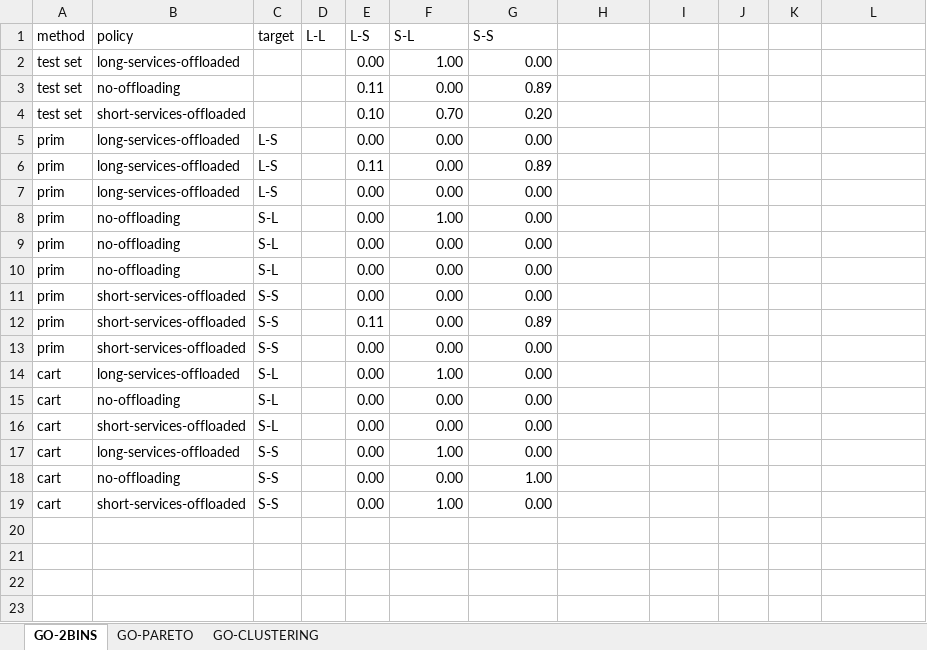
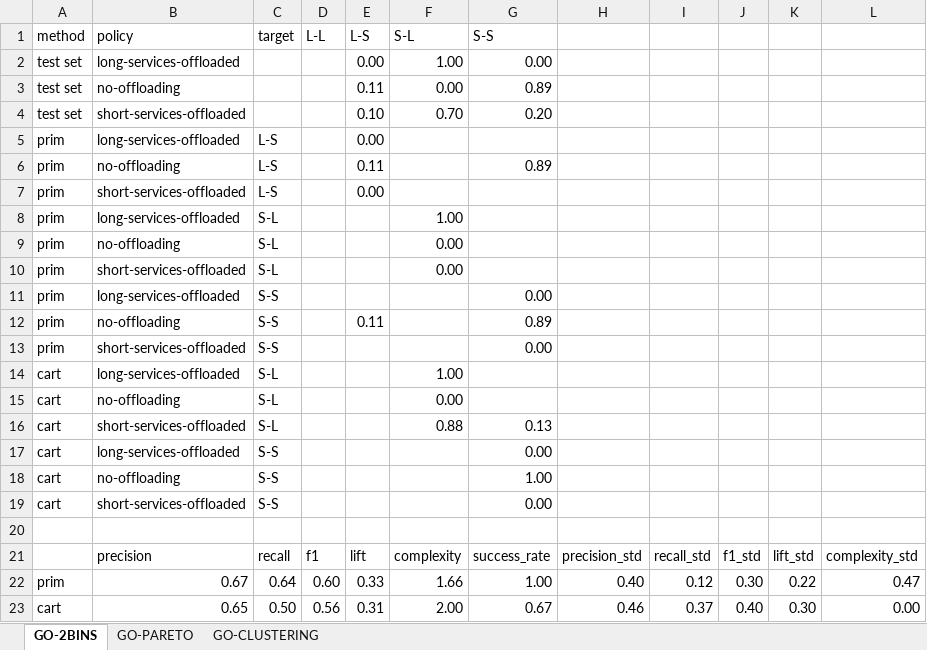
Before and after one commit to andresdp/patterns-sa, an Excel workbook: patterns/results/exp2/go-tradeoffs-results.xlsx, sheet GO-2BINS, drawn as a sheet; values as stored, in another font and other column widths than the file's, no cell formats; charts and pictures not drawn; the diff names each change by its address in the sheet, - before the commit and + after, or states it on an @@ line.

```diff
--- a/patterns/results/exp2/go-tradeoffs-results.xlsx (sheet GO-2BINS)
+++ b/patterns/results/exp2/go-tradeoffs-results.xlsx (sheet GO-2BINS)
-F5:F7 (S-L): 0.00
+F5:F7 (S-L): (empty)
-G5 (S-S): 0.00
+G5 (S-S): (empty)
-B6 (policy): long-services-offloaded
+B6 (policy): no-offloading
-B7 (policy): long-services-offloaded
+B7 (policy): short-services-offloaded
-G7:G10 (S-S): 0.00
+G7:G10 (S-S): (empty)
-B8 (policy): no-offloading
+B8 (policy): long-services-offloaded
-E8:E11 (L-S): 0.00
+E8:E11 (L-S): (empty)
-B10 (policy): no-offloading
+B10 (policy): short-services-offloaded
-B11 (policy): short-services-offloaded
+B11 (policy): long-services-offloaded
-F11:F13 (S-L): 0.00
+F11:F13 (S-L): (empty)
-B12 (policy): short-services-offloaded
+B12 (policy): no-offloading
-E13:E19 (L-S): 0.00
+E13:E19 (L-S): (empty)
-G14:G15 (S-S): 0.00
+G14:G15 (S-S): (empty)
-F16 (S-L): 0.00
+F16 (S-L): 0.88
-G16 (S-S): 0.00
+G16 (S-S): 0.13
-F17 (S-L): 1.00
+F17 (S-L): (empty)
-F18 (S-L): 0.00
+F18 (S-L): (empty)
-F19 (S-L): 1.00
+F19 (S-L): (empty)
+row 20: (empty)
+row 21:  | precision | recall | f1 | lift | complexity | success_rate | precision_std | recall_std | f1_std | lift_std | complexity_std
+row 22: prim | 0.67 | 0.64 | 0.60 | 0.33 | 1.66 | 1.00 | 0.40 | 0.12 | 0.30 | 0.22 | 0.47
+row 23: cart | 0.65 | 0.50 | 0.56 | 0.31 | 2.00 | 0.67 | 0.46 | 0.37 | 0.40 | 0.30 | 0.00
```
Also changed, not shown: sheet GO-CLUSTERING, sheet GO-PARETO, cell formats, charts or pictures, patterns/results/exp2/cqrs-tradeoffs-results.xlsx, patterns/results/exp2/paf-tradeoffs-results.xlsx, 17 other files.
